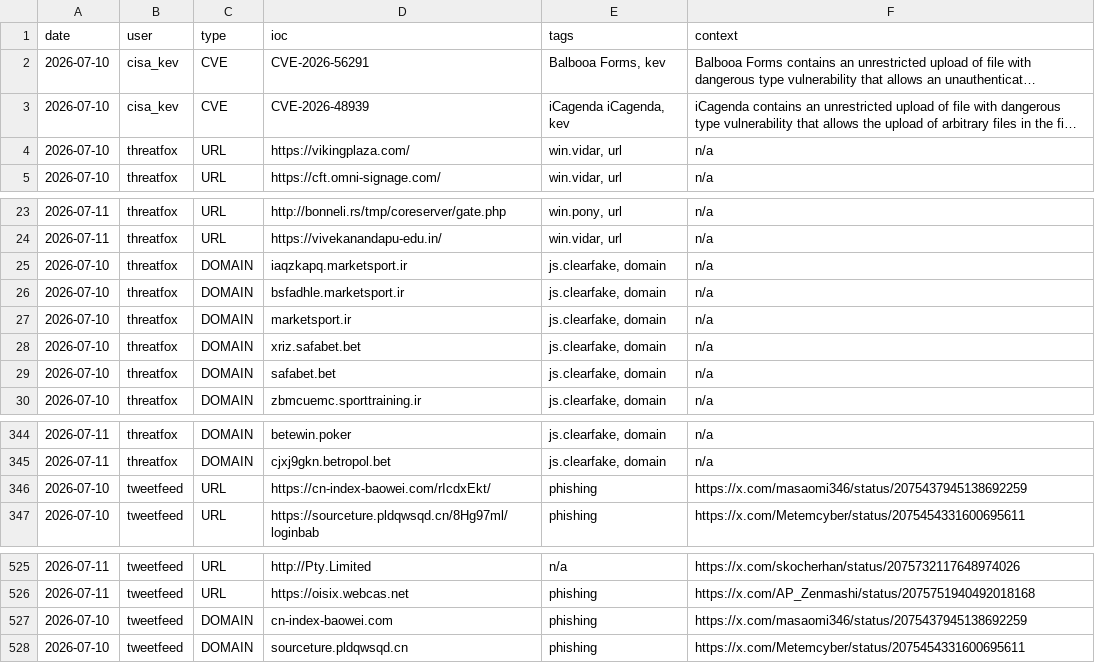
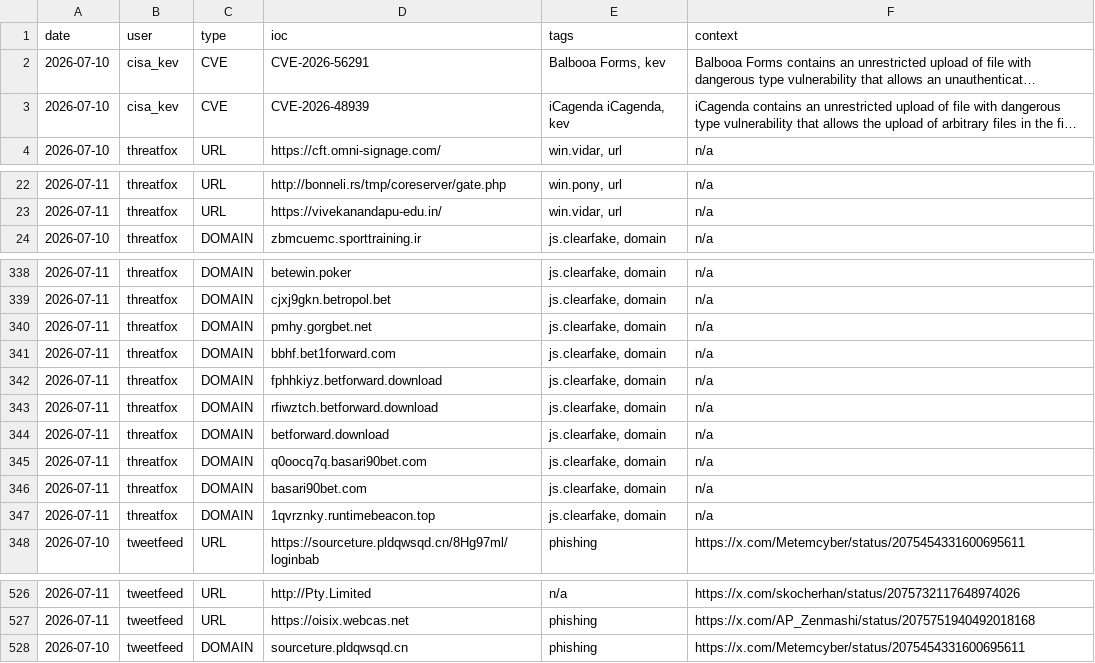
Before and after one commit to Adi-Lyt/vigia-ioc-feed, a CSV file: iocs/today.csv, drawn as a sheet; only a part is shown, gaps mark what is left out; long unchanged cells end in …; removed rows and columns are numbered as before the commit, all else as after; the diff covers the shown part only; the diff names each change by its address in the sheet, - before the commit and + after, or states it on an @@ line.

Commit message:
chore: update IoC feed 2026-07-11 05:09 UTC

```diff
--- a/iocs/today.csv
+++ b/iocs/today.csv
-row 4: 2026-07-10 | threatfox | URL | https://vikingplaza.com/ | win.vidar, url | n/a
-row 25: 2026-07-10 | threatfox | DOMAIN | iaqzkapq.marketsport.ir | js.clearfake, domain | n/a
-row 26: 2026-07-10 | threatfox | DOMAIN | bsfadhle.marketsport.ir | js.clearfake, domain | n/a
-row 27: 2026-07-10 | threatfox | DOMAIN | marketsport.ir | js.clearfake, domain | n/a
-row 28: 2026-07-10 | threatfox | DOMAIN | xriz.safabet.bet | js.clearfake, domain | n/a
-row 29: 2026-07-10 | threatfox | DOMAIN | safabet.bet | js.clearfake, domain | n/a
-row 346: 2026-07-10 | tweetfeed | URL | https://cn-index-baowei.com/rIcdxEkt/ | phishing | https://x.com/masaomi346/status/2075437945138692259
+row 340: 2026-07-11 | threatfox | DOMAIN | pmhy.gorgbet.net | js.clearfake, domain | n/a
+row 341: 2026-07-11 | threatfox | DOMAIN | bbhf.bet1forward.com | js.clearfake, domain | n/a
+row 342: 2026-07-11 | threatfox | DOMAIN | fphhkiyz.betforward.download | js.clearfake, domain | n/a
+row 343: 2026-07-11 | threatfox | DOMAIN | rfiwztch.betforward.download | js.clearfake, domain | n/a
+row 344: 2026-07-11 | threatfox | DOMAIN | betforward.download | js.clearfake, domain | n/a
+row 345: 2026-07-11 | threatfox | DOMAIN | q0oocq7q.basari90bet.com | js.clearfake, domain | n/a
+row 346: 2026-07-11 | threatfox | DOMAIN | basari90bet.com | js.clearfake, domain | n/a
+row 347: 2026-07-11 | threatfox | DOMAIN | 1qvrznky.runtimebeacon.top | js.clearfake, domain | n/a
-row 527: 2026-07-10 | tweetfeed | DOMAIN | cn-index-baowei.com | phishing | https://x.com/masaomi346/status/2075437945138692259
```
Also changed, not shown: 2 added rows elsewhere in this file.
